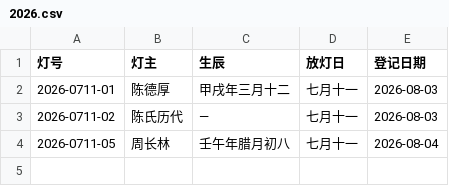
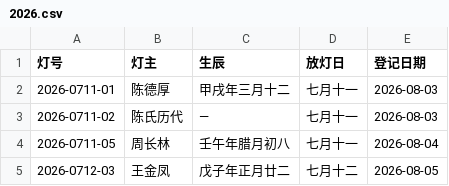
Before and after one commit to xuhe06/bailudu-zupu, a CSV file: lanterns/2026.csv, drawn as a sheet; the diff names each change by its address in the sheet, - before the commit and + after, or states it on an @@ line.

Commit message:
加灯：2026-0712-03（2026-08-05 14:09 登记）
来源：网站表单

```diff
--- a/lanterns/2026.csv
+++ b/lanterns/2026.csv
+row 5: 2026-0712-03 | 王金凤 | 戊子年正月廿二 | 七月十二 | 2026-08-05
```
